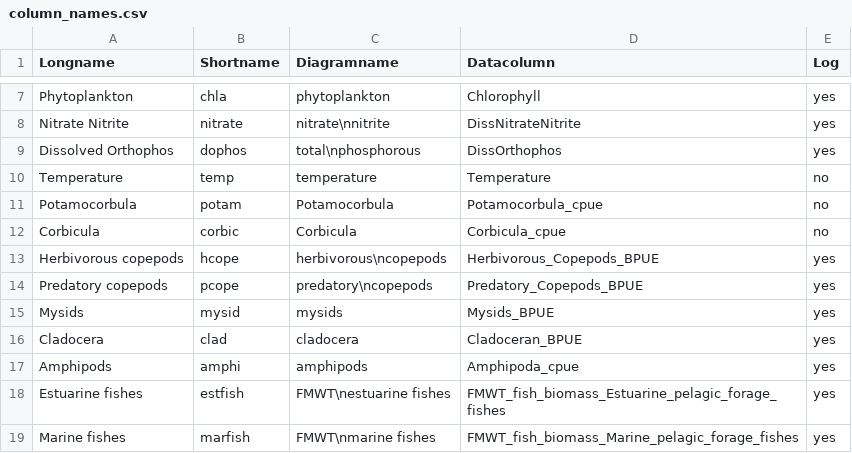
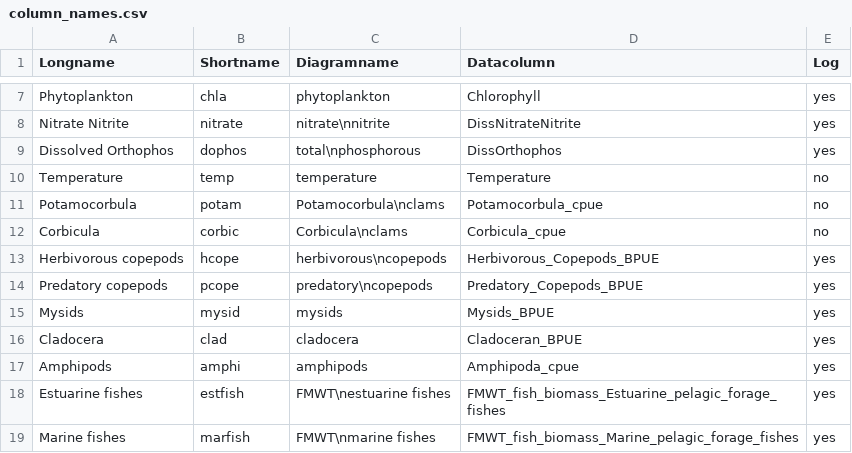
Before and after one commit to Delta-Stewardship-Council/swg-21-foodwebs, a CSV file: analysis/column_names.csv, drawn as a sheet; only a part is shown, gaps mark what is left out.

```diff
--- a/analysis/column_names.csv
+++ b/analysis/column_names.csv
@@ -10,4 +10,4 @@ Dissolved Orthophos,dophos,total\nphosphorous,DissOrthophos,yes
 Temperature,temp,temperature,Temperature,no
-Potamocorbula,potam,Potamocorbula,Potamocorbula_cpue,no
-Corbicula,corbic,Corbicula,Corbicula_cpue,no
+Potamocorbula,potam,Potamocorbula\nclams,Potamocorbula_cpue,no
+Corbicula,corbic,Corbicula\nclams,Corbicula_cpue,no
 Herbivorous copepods,hcope,herbivorous\ncopepods,Herbivorous_Copepods_BPUE,yes
```
Also changed, not shown: analysis/column_names_region.csv, 2 other files.
